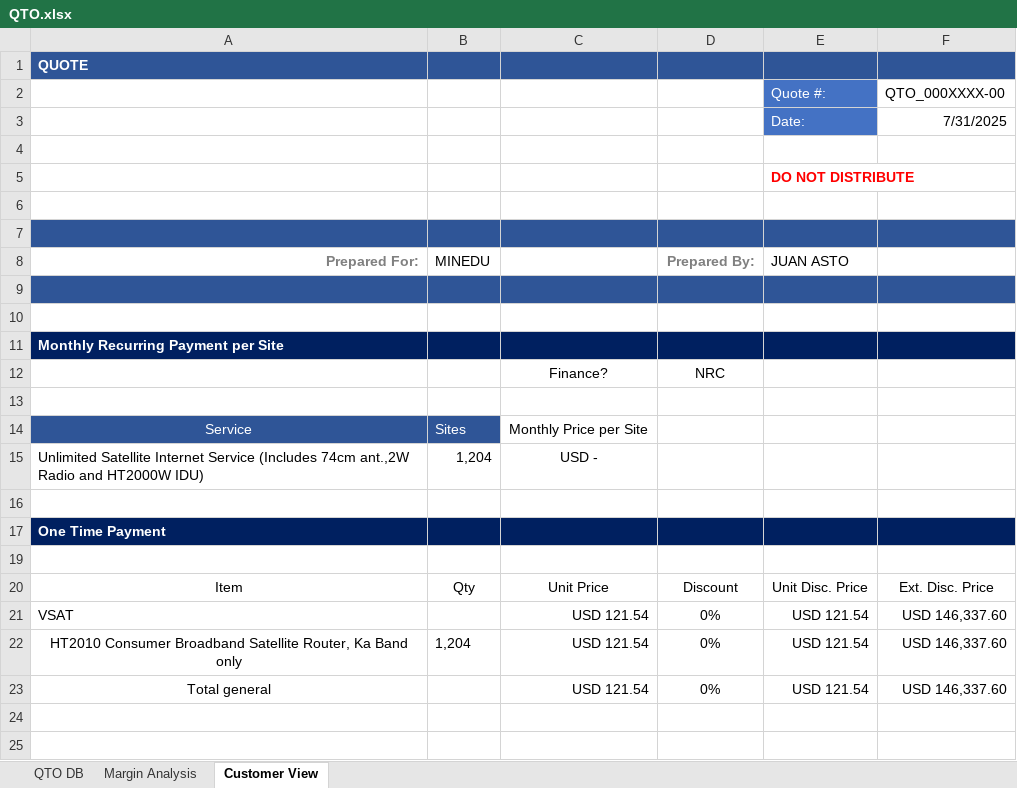
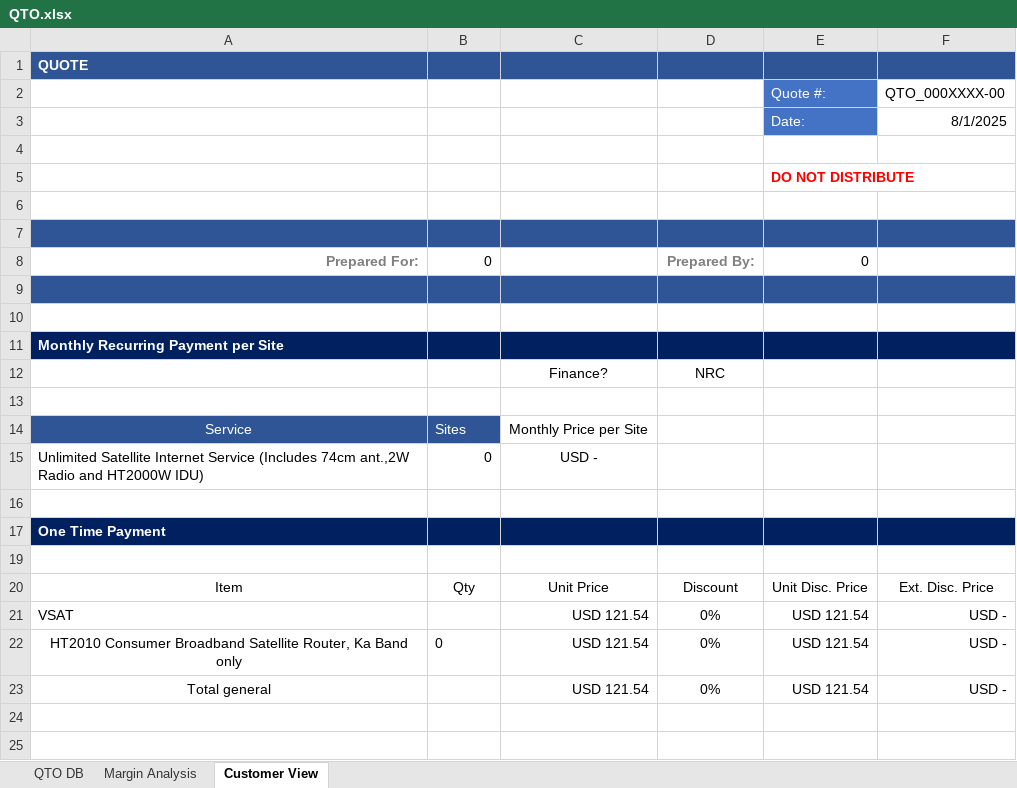
Before and after one commit to sergiogabC/ScriptsJs, an Excel workbook: modifiedExcel/src/main/resources/QTO.xlsx, sheet Customer View, drawn as a sheet; only a part is shown; values as stored, in another font and other column widths than the file's, no borders; charts and pictures not drawn; the diff names each change by its address in the sheet, - before the commit and + after, or states it on an @@ line.

```diff
--- a/modifiedExcel/src/main/resources/QTO.xlsx (sheet Customer View)
+++ b/modifiedExcel/src/main/resources/QTO.xlsx (sheet Customer View)
-F3: 7/31/2025
+F3: 8/1/2025
-B8: MINEDU
+B8: 0
-E8: JUAN ASTO
+E8: 0
-B15: 1,204
+B15: 0
-F21:F23: USD 146,337.60
+F21:F23: USD -
-B22: 1,204
+B22: 0
```
Also changed, not shown: sheet Margin Analysis, sheet QTO DB, QTO Output.xlsx, workbook.xlsx, 6 other files.
